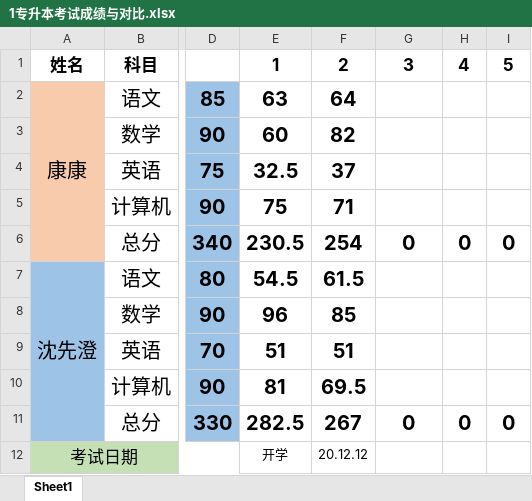
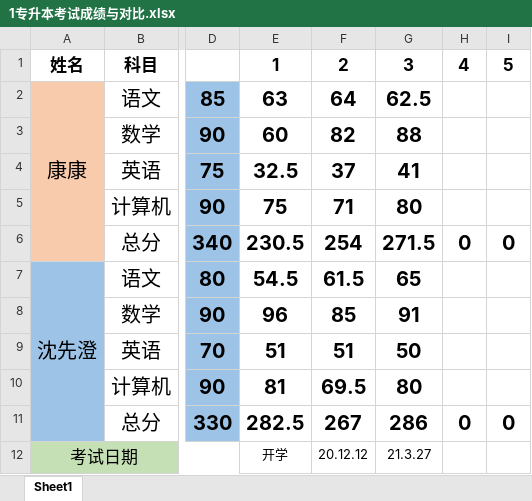
Before and after one commit to CCCxshen/ZhuanShengBen, an Excel workbook: Score/1专升本考试成绩与对比.xlsx, sheet Sheet1, drawn as a sheet; only a part is shown, gaps mark what is left out; values as stored, in another font and other column widths than the file's, no borders; the diff names each change by its address in the sheet, - before the commit and + after, or states it on an @@ line.

```diff
--- a/Score/1专升本考试成绩与对比.xlsx (sheet Sheet1)
+++ b/Score/1专升本考试成绩与对比.xlsx (sheet Sheet1)
-G2: (empty)
+G2: 62.5
-G3: (empty)
+G3: 88
-G4: (empty)
+G4: 41
-G5: (empty)
+G5: 80
-G6: 0
+G6: 271.5
-G7: (empty)
+G7: 65
-G8: (empty)
+G8: 91
-G9: (empty)
+G9: 50
-G10: (empty)
+G10: 80
-G11: 0
+G11: 286
-G12: (empty)
+G12: 21.3.27
```
Also changed, not shown: 1 other file.
